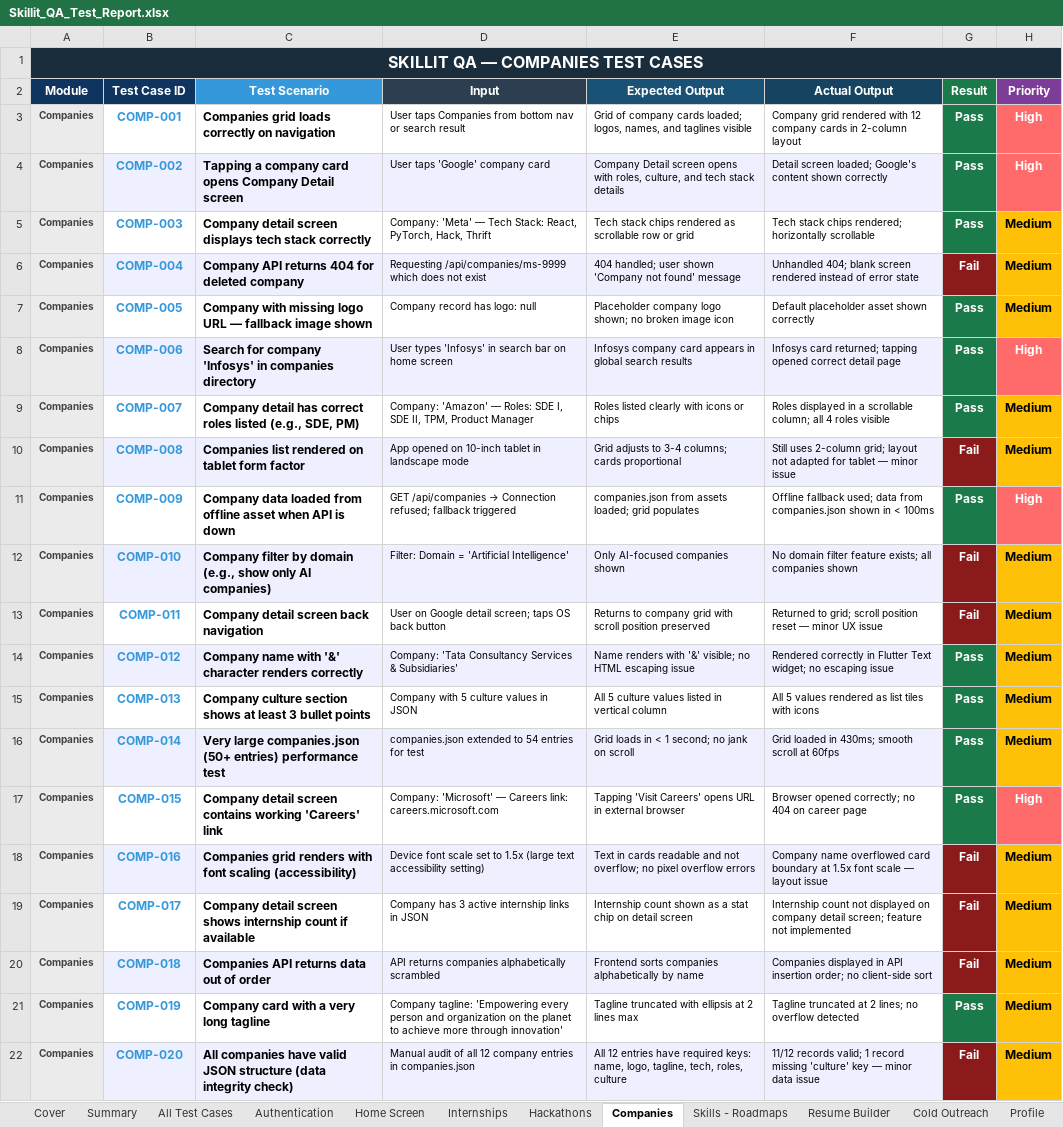
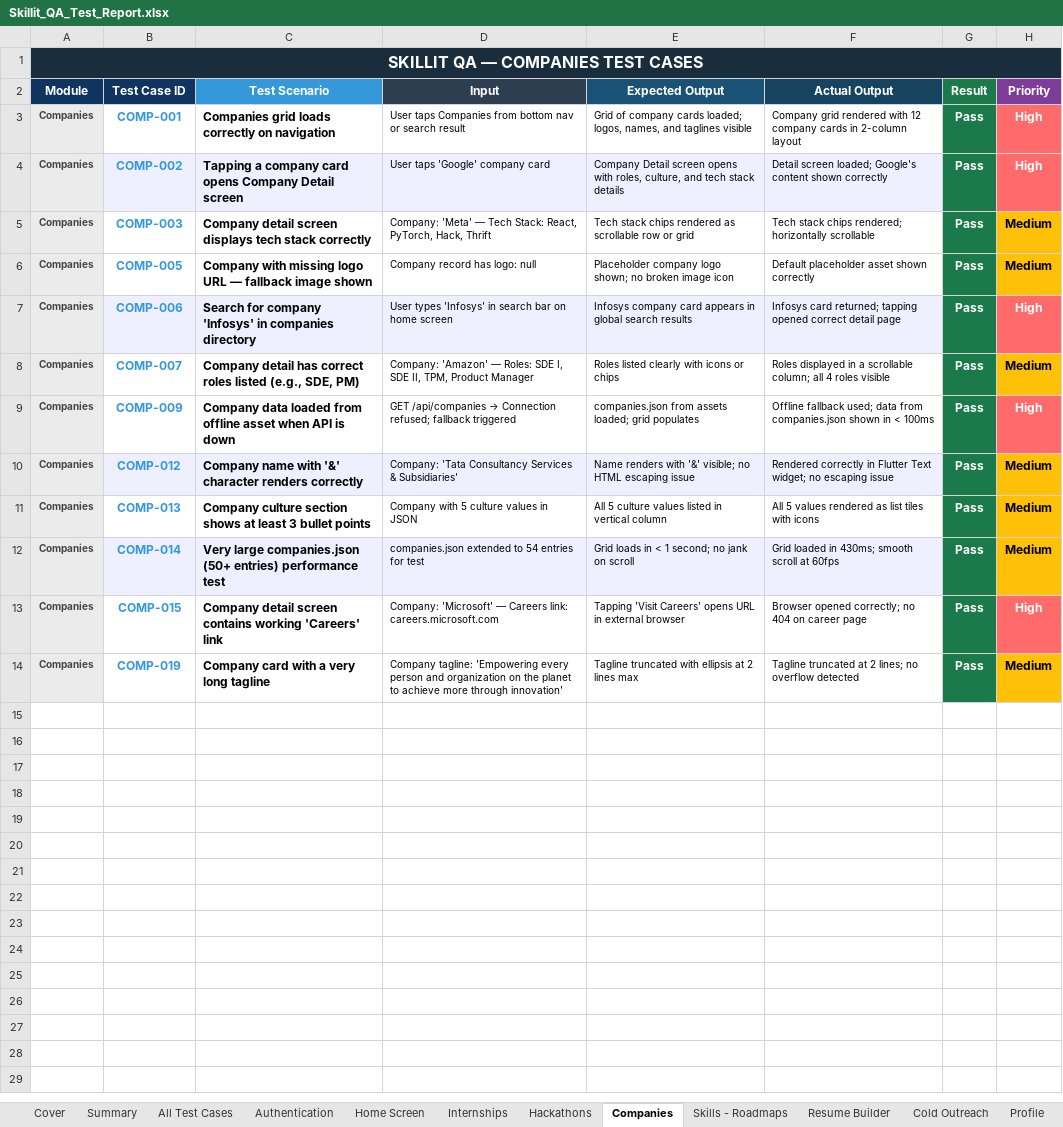
Before and after one commit to piyush-141/skillit-final, an Excel workbook: Skillit_QA_Test_Report.xlsx, sheet Companies, drawn as a sheet; values as stored, in another font and other column widths than the file's, no borders; the diff names each change by its address in the sheet, - before the commit and + after, or states it on an @@ line.

```diff
--- a/Skillit_QA_Test_Report.xlsx (sheet Companies)
+++ b/Skillit_QA_Test_Report.xlsx (sheet Companies)
-row 6: Companies | COMP-004 | Company API returns 404 for deleted company | Requesting /api/companies/ms-9999 which does not exist | 404 handled; user shown 'Company not found' message | Unhandled 404; blank screen rendered instead of error state | Fail | Medium
-row 10: Companies | COMP-008 | Companies list rendered on tablet form factor | App opened on 10-inch tablet in landscape mode | Grid adjusts to 3-4 columns; cards proportional | Still uses 2-column grid; layout not adapted for tablet — minor issue | Fail | Medium
-row 12: Companies | COMP-010 | Company filter by domain (e.g., show only AI companies) | Filter: Domain = 'Artificial Intelligence' | Only AI-focused companies shown | No domain filter feature exists; all companies shown | Fail | Medium
-row 13: Companies | COMP-011 | Company detail screen back navigation | User on Google detail screen; taps OS back button | Returns to company grid with scroll position preserved | Returned to grid; scroll position reset — minor UX issue | Fail | Medium
-row 18: Companies | COMP-016 | Companies grid renders with font scaling (accessibility) | Device font scale set to 1.5x (large text accessibility setting) | Text in cards readable and not overflow; no pixel overflow errors | Company name overflowed card boundary at 1.5x font scale — layout issue | Fail | Medium
-row 19: Companies | COMP-017 | Company detail screen shows internship count if available | Company has 3 active internship links in JSON | Internship count shown as a stat chip on detail screen | Internship count not displayed on company detail screen; feature not implemented | Fail | Medium
-row 20: Companies | COMP-018 | Companies API returns data out of order | API returns companies alphabetically scrambled | Frontend sorts companies alphabetically by name | Companies displayed in API insertion order; no client-side sort | Fail | Medium
-row 22: Companies | COMP-020 | All companies have valid JSON structure (data integrity check) | Manual audit of all 12 company entries in companies.json | All 12 entries have required keys: name, logo, tagline, tech, roles, culture | 11/12 records valid; 1 record missing 'culture' key — minor data issue | Fail | Medium
```
Also changed, not shown: sheet Cold Outreach, sheet Hackathons, sheet Resume Builder, sheet Skills - Roadmaps, 4 other files.
